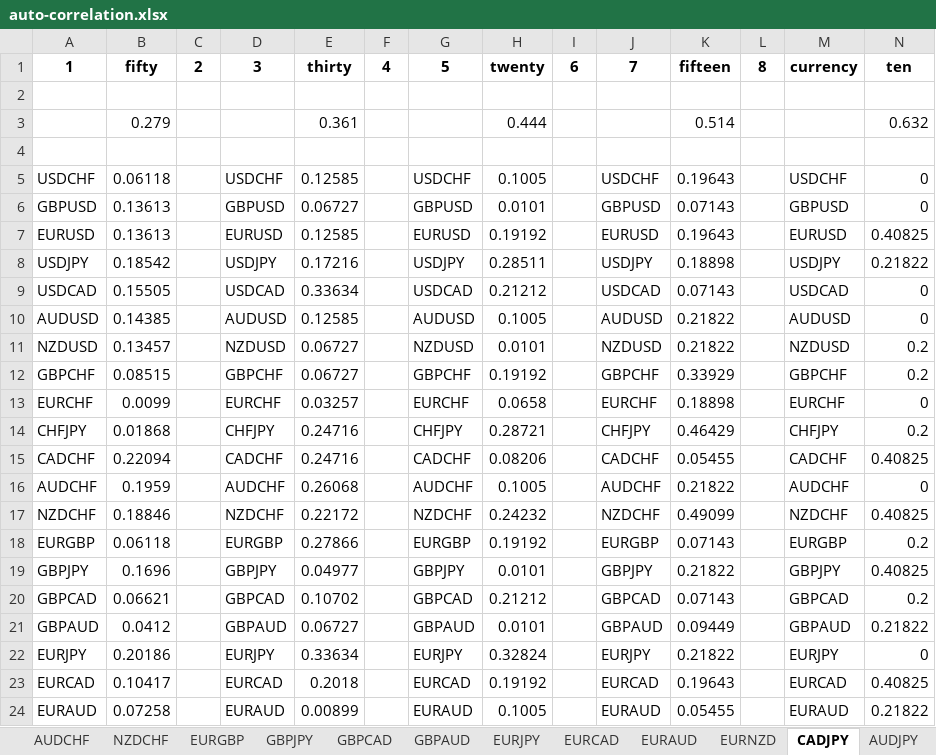
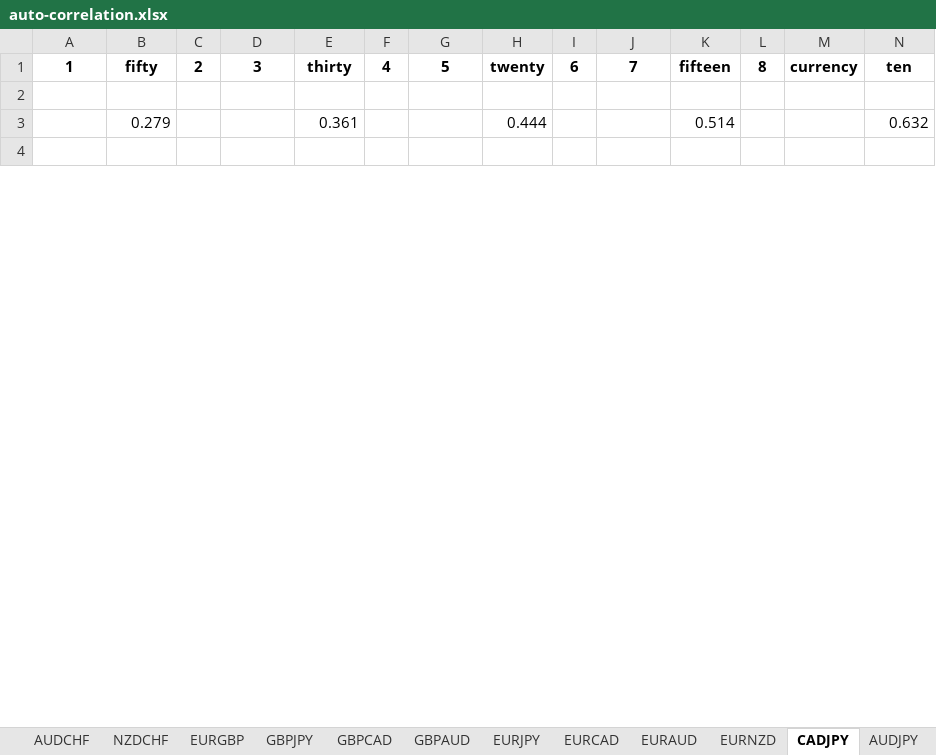
Before and after one commit to akinshipe/Forex_AI_system, an Excel workbook: combine_effort/31 october/files/auto-correlation.xlsx, sheet CADJPY, drawn as a sheet; only a part is shown; values as stored, in another font and other column widths than the file's, no borders; removed rows and columns are numbered as before the commit, all else as after; the diff covers the shown part only; the diff names each change by its address in the sheet, - before the commit and + after, or states it on an @@ line.

```diff
--- a/combine_effort/31 october/files/auto-correlation.xlsx (sheet CADJPY)
+++ b/combine_effort/31 october/files/auto-correlation.xlsx (sheet CADJPY)
-row 5: USDCHF | 0.06118 |  | USDCHF | 0.12585 |  | USDCHF | 0.1005 |  | USDCHF | 0.19643 |  | USDCHF | 0
-row 6: GBPUSD | 0.13613 |  | GBPUSD | 0.06727 |  | GBPUSD | 0.0101 |  | GBPUSD | 0.07143 |  | GBPUSD | 0
-row 7: EURUSD | 0.13613 |  | EURUSD | 0.12585 |  | EURUSD | 0.19192 |  | EURUSD | 0.19643 |  | EURUSD | 0.40825
-row 8: USDJPY | 0.18542 |  | USDJPY | 0.17216 |  | USDJPY | 0.28511 |  | USDJPY | 0.18898 |  | USDJPY | 0.21822
-row 9: USDCAD | 0.15505 |  | USDCAD | 0.33634 |  | USDCAD | 0.21212 |  | USDCAD | 0.07143 |  | USDCAD | 0
-row 10: AUDUSD | 0.14385 |  | AUDUSD | 0.12585 |  | AUDUSD | 0.1005 |  | AUDUSD | 0.21822 |  | AUDUSD | 0
-row 11: NZDUSD | 0.13457 |  | NZDUSD | 0.06727 |  | NZDUSD | 0.0101 |  | NZDUSD | 0.21822 |  | NZDUSD | 0.2
-row 12: GBPCHF | 0.08515 |  | GBPCHF | 0.06727 |  | GBPCHF | 0.19192 |  | GBPCHF | 0.33929 |  | GBPCHF | 0.2
-row 13: EURCHF | 0.0099 |  | EURCHF | 0.03257 |  | EURCHF | 0.0658 |  | EURCHF | 0.18898 |  | EURCHF | 0
-row 14: CHFJPY | 0.01868 |  | CHFJPY | 0.24716 |  | CHFJPY | 0.28721 |  | CHFJPY | 0.46429 |  | CHFJPY | 0.2
-row 15: CADCHF | 0.22094 |  | CADCHF | 0.24716 |  | CADCHF | 0.08206 |  | CADCHF | 0.05455 |  | CADCHF | 0.40825
-row 16: AUDCHF | 0.1959 |  | AUDCHF | 0.26068 |  | AUDCHF | 0.1005 |  | AUDCHF | 0.21822 |  | AUDCHF | 0
-row 17: NZDCHF | 0.18846 |  | NZDCHF | 0.22172 |  | NZDCHF | 0.24232 |  | NZDCHF | 0.49099 |  | NZDCHF | 0.40825
-row 18: EURGBP | 0.06118 |  | EURGBP | 0.27866 |  | EURGBP | 0.19192 |  | EURGBP | 0.07143 |  | EURGBP | 0.2
-row 19: GBPJPY | 0.1696 |  | GBPJPY | 0.04977 |  | GBPJPY | 0.0101 |  | GBPJPY | 0.21822 |  | GBPJPY | 0.40825
-row 20: GBPCAD | 0.06621 |  | GBPCAD | 0.10702 |  | GBPCAD | 0.21212 |  | GBPCAD | 0.07143 |  | GBPCAD | 0.2
-row 21: GBPAUD | 0.0412 |  | GBPAUD | 0.06727 |  | GBPAUD | 0.0101 |  | GBPAUD | 0.09449 |  | GBPAUD | 0.21822
-row 22: EURJPY | 0.20186 |  | EURJPY | 0.33634 |  | EURJPY | 0.32824 |  | EURJPY | 0.21822 |  | EURJPY | 0
-row 23: EURCAD | 0.10417 |  | EURCAD | 0.2018 |  | EURCAD | 0.19192 |  | EURCAD | 0.19643 |  | EURCAD | 0.40825
-row 24: EURAUD | 0.07258 |  | EURAUD | 0.00899 |  | EURAUD | 0.1005 |  | EURAUD | 0.05455 |  | EURAUD | 0.21822
```
Also changed, not shown: 25 added rows, 5 removed rows, 6 edited cells and cell formats elsewhere in this sheet, sheet AUDCHF, sheet GBPAUD, sheet CADCHF, sheet GBPCHF, sheet AUDCAD, sheet GBPJPY, 14 more sheets.
